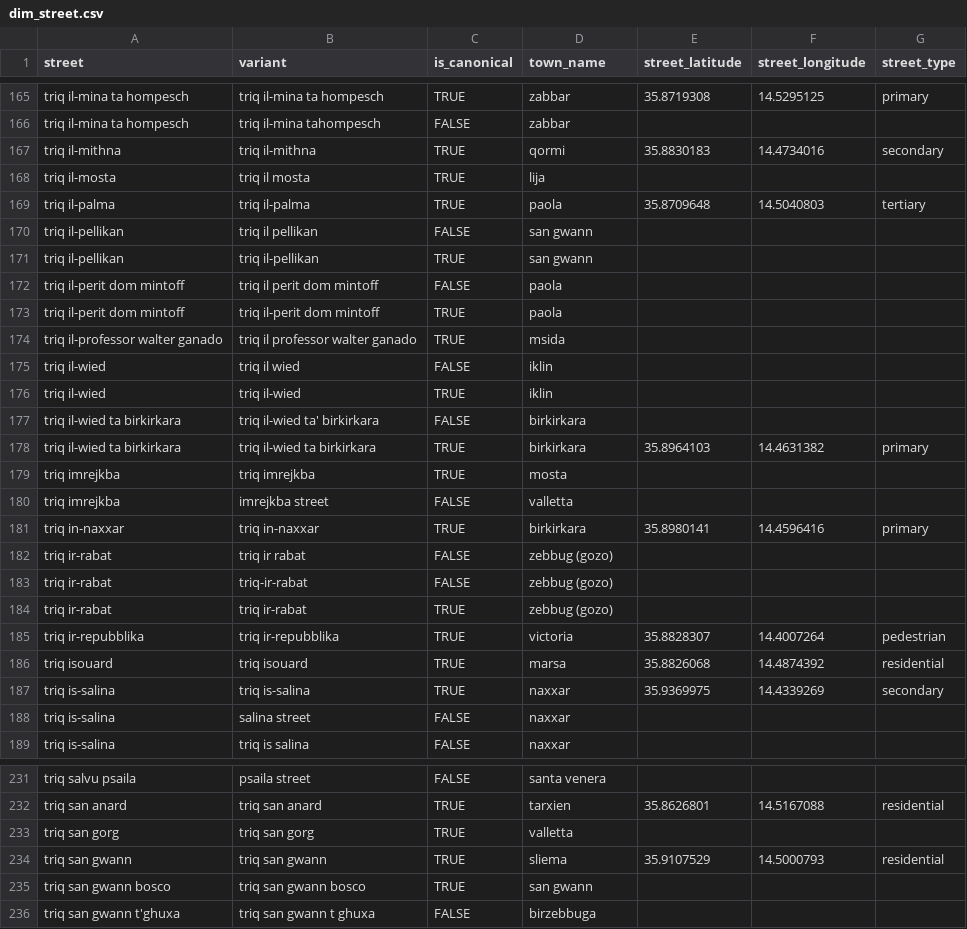
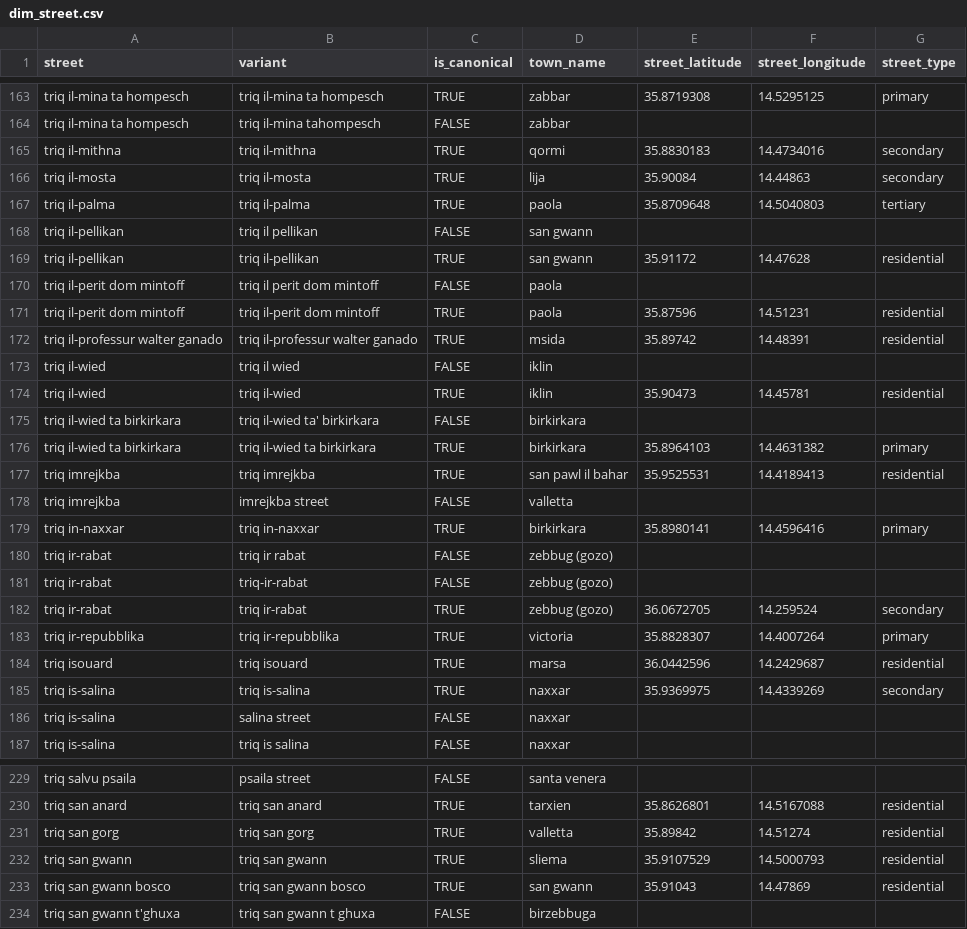
Before and after one commit to michael-vella/ics5110-assignment, a CSV file: data/staging/dims/dim_street.csv, drawn as a sheet; only a part is shown, gaps mark what is left out; the diff covers the shown part only.

Commit message:
street type and coordinates

```diff
--- a/data/staging/dims/dim_street.csv
+++ b/data/staging/dims/dim_street.csv
@@ -167,14 +165,14 @@ triq il-mina ta hompesch,triq il-mina tahompesch,FALSE,zabbar,,,
 triq il-mithna,triq il-mithna,TRUE,qormi,35.8830183,14.4734016,secondary
-triq il-mosta,triq il mosta,TRUE,lija,,,
+triq il-mosta,triq il-mosta,TRUE,lija,35.90084,14.44863,secondary
 triq il-palma,triq il-palma,TRUE,paola,35.8709648,14.5040803,tertiary
 triq il-pellikan,triq il pellikan,FALSE,san gwann,,,
-triq il-pellikan,triq il-pellikan,TRUE,san gwann,,,
+triq il-pellikan,triq il-pellikan,TRUE,san gwann,35.91172,14.47628,residential
 triq il-perit dom mintoff,triq il perit dom mintoff,FALSE,paola,,,
-triq il-perit dom mintoff,triq il-perit dom mintoff,TRUE,paola,,,
-triq il-professor walter ganado,triq il professor walter ganado,TRUE,msida,,,
+triq il-perit dom mintoff,triq il-perit dom mintoff,TRUE,paola,35.87596,14.51231,residential
+triq il-professur walter ganado,triq il-professur walter ganado,TRUE,msida,35.89742,14.48391,residential
 triq il-wied,triq il wied,FALSE,iklin,,,
-triq il-wied,triq il-wied,TRUE,iklin,,,
+triq il-wied,triq il-wied,TRUE,iklin,35.90473,14.45781,residential
 triq il-wied ta birkirkara,triq il-wied ta' birkirkara,FALSE,birkirkara,,,
 triq il-wied ta birkirkara,triq il-wied ta birkirkara,TRUE,birkirkara,35.8964103,14.4631382,primary
-triq imrejkba,triq imrejkba,TRUE,mosta,,,
+triq imrejkba,triq imrejkba,TRUE,san pawl il bahar,35.9525531,14.4189413,residential
 triq imrejkba,imrejkba street,FALSE,valletta,,,
@@ -183,5 +181,5 @@ triq ir-rabat,triq ir rabat,FALSE,zebbug (gozo),,,
 triq ir-rabat,triq-ir-rabat,FALSE,zebbug (gozo),,,
-triq ir-rabat,triq ir-rabat,TRUE,zebbug (gozo),,,
-triq ir-repubblika,triq ir-repubblika,TRUE,victoria,35.8828307,14.4007264,pedestrian
-triq isouard,triq isouard,TRUE,marsa,35.8826068,14.4874392,residential
+triq ir-rabat,triq ir-rabat,TRUE,zebbug (gozo),36.0672705,14.259524,secondary
+triq ir-repubblika,triq ir-repubblika,TRUE,victoria,35.8828307,14.4007264,primary
+triq isouard,triq isouard,TRUE,marsa,36.0442596,14.2429687,residential
 triq is-salina,triq is-salina,TRUE,naxxar,35.9369975,14.4339269,secondary
@@ -232,5 +230,5 @@ triq salvu psaila,psaila street,FALSE,santa venera,,,
 triq san anard,triq san anard,TRUE,tarxien,35.8626801,14.5167088,residential
-triq san gorg,triq san gorg,TRUE,valletta,,,
+triq san gorg,triq san gorg,TRUE,valletta,35.89842,14.51274,residential
 triq san gwann,triq san gwann,TRUE,sliema,35.9107529,14.5000793,residential
-triq san gwann bosco,triq san gwann bosco,TRUE,san gwann,,,
+triq san gwann bosco,triq san gwann bosco,TRUE,san gwann,35.91043,14.47869,residential
 triq san gwann t'ghuxa,triq san gwann t ghuxa,FALSE,birzebbuga,,,
```
Also changed, not shown: 1 added row, 2 removed rows and 139 edited cells elsewhere in this file.
